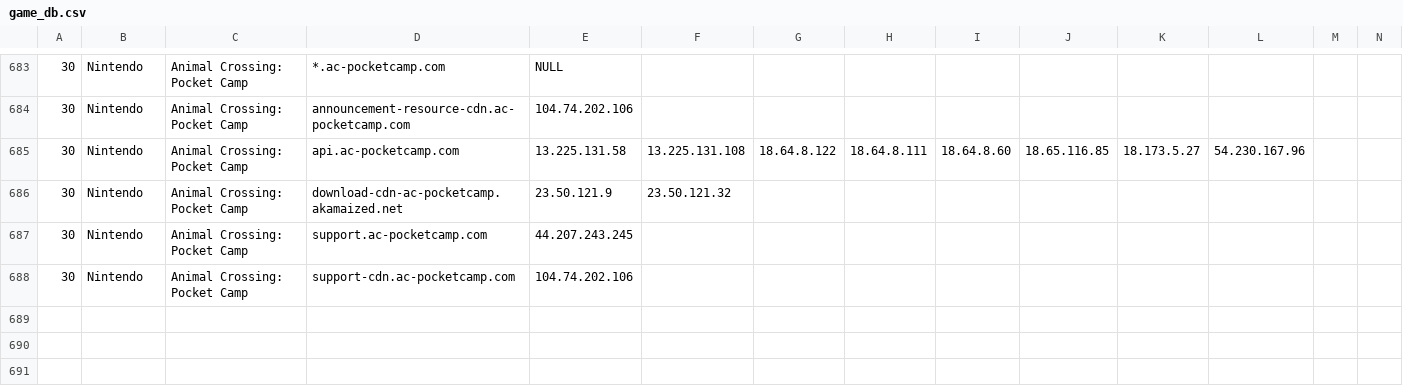
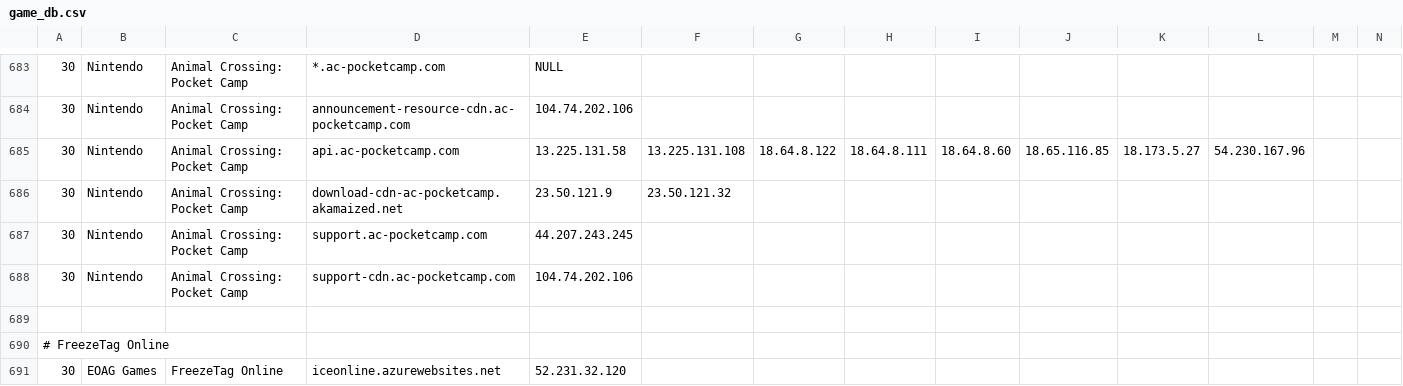
Before and after one commit to zeroistfilm/Shell_Parser, a CSV file: game_db.csv, drawn as a sheet; only a part is shown, gaps mark what is left out; rows hold the shown columns only; the diff names each change by its address in the sheet, - before the commit and + after, or states it on an @@ line.

Commit message:
Add FreezeTag Online
Signed-off-by: Handong Choi <wschd770@gmail.com>

```diff
--- a/game_db.csv
+++ b/game_db.csv
+row 689: (empty)
+row 690: # FreezeTag Online
+row 691: 30 | EOAG Games | FreezeTag Online | iceonline.azurewebsites.net | 52.231.32.120
```
